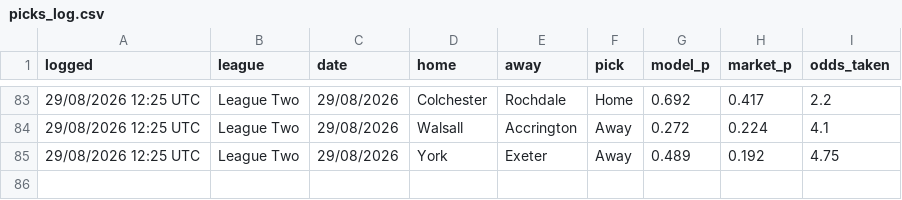
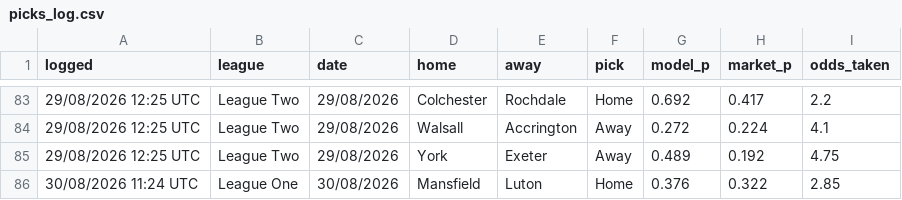
Before and after one commit to elld91/Football, a CSV file: picks_log.csv, drawn as a sheet; only a part is shown, gaps mark what is left out.

```diff
--- a/picks_log.csv
+++ b/picks_log.csv
@@ -85 +85,2 @@ logged,league,date,home,away,pick,model_p,market_p,odds_taken
 29/08/2026 12:25 UTC,League Two,29/08/2026,York,Exeter,Away,0.489,0.192,4.75
+30/08/2026 11:24 UTC,League One,30/08/2026,Mansfield,Luton,Home,0.376,0.322,2.85
```
Also changed, not shown: 1 other file.
